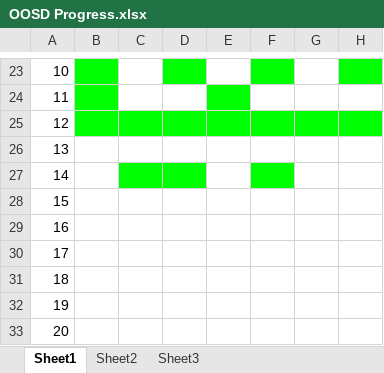
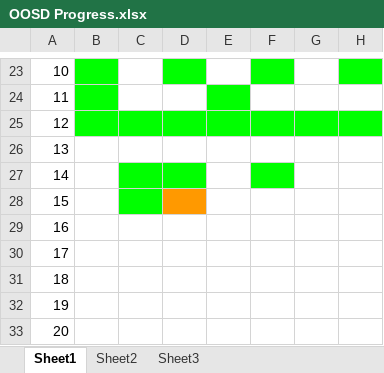
Before and after one commit to Prithpal-Sooriya/1st-Year-Object-Oriented-Systems-Development-Java-Exercises, an Excel workbook: OOSD Progress.xlsx, sheet Sheet1, drawn as a sheet; only a part is shown, gaps mark what is left out; values as stored, in another font and other column widths than the file's, no borders; charts and pictures and conditional formats not drawn; the diff names each change by its address in the sheet, - before the commit and + after, or states it on an @@ line.

```diff
--- a/OOSD Progress.xlsx (sheet Sheet1)
+++ b/OOSD Progress.xlsx (sheet Sheet1)
-C28 fill: none
+C28 fill: #00FF00
-D28 fill: none
+D28 fill: #FF9900
```
Also changed, not shown: 17 other files.
